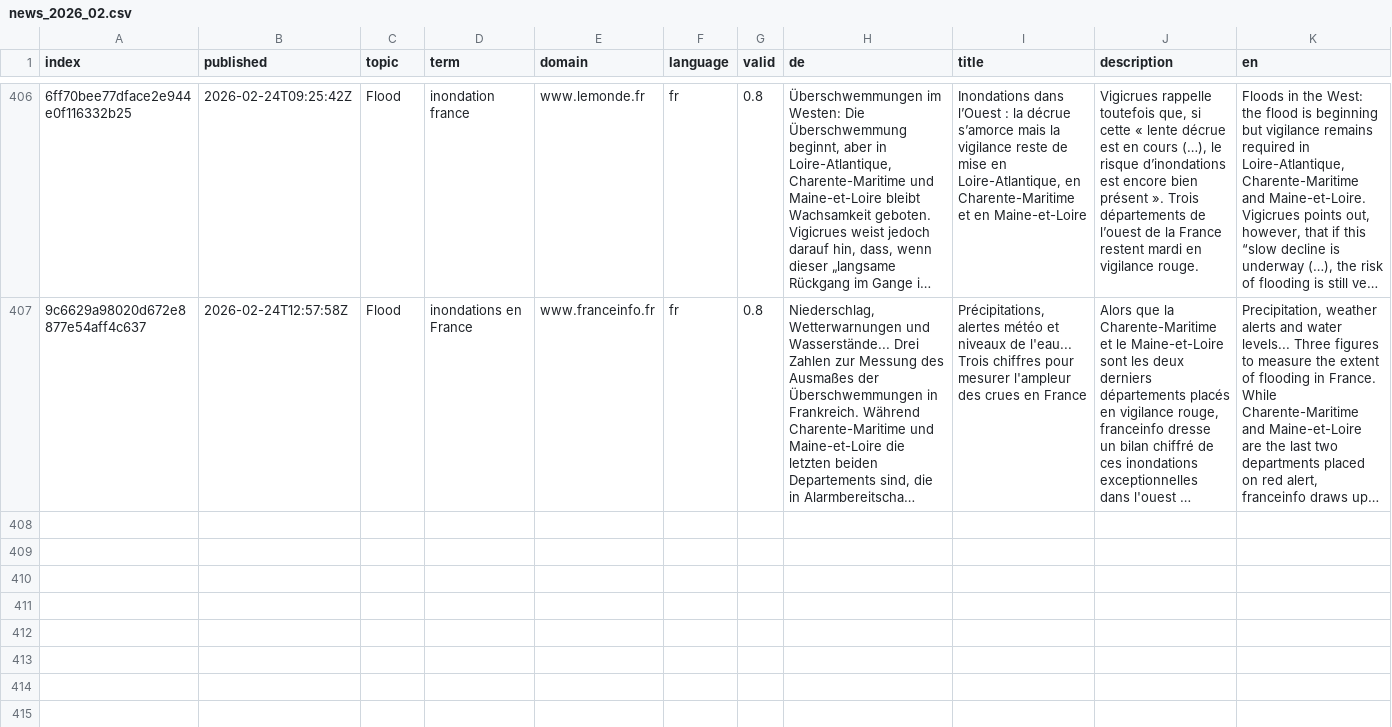
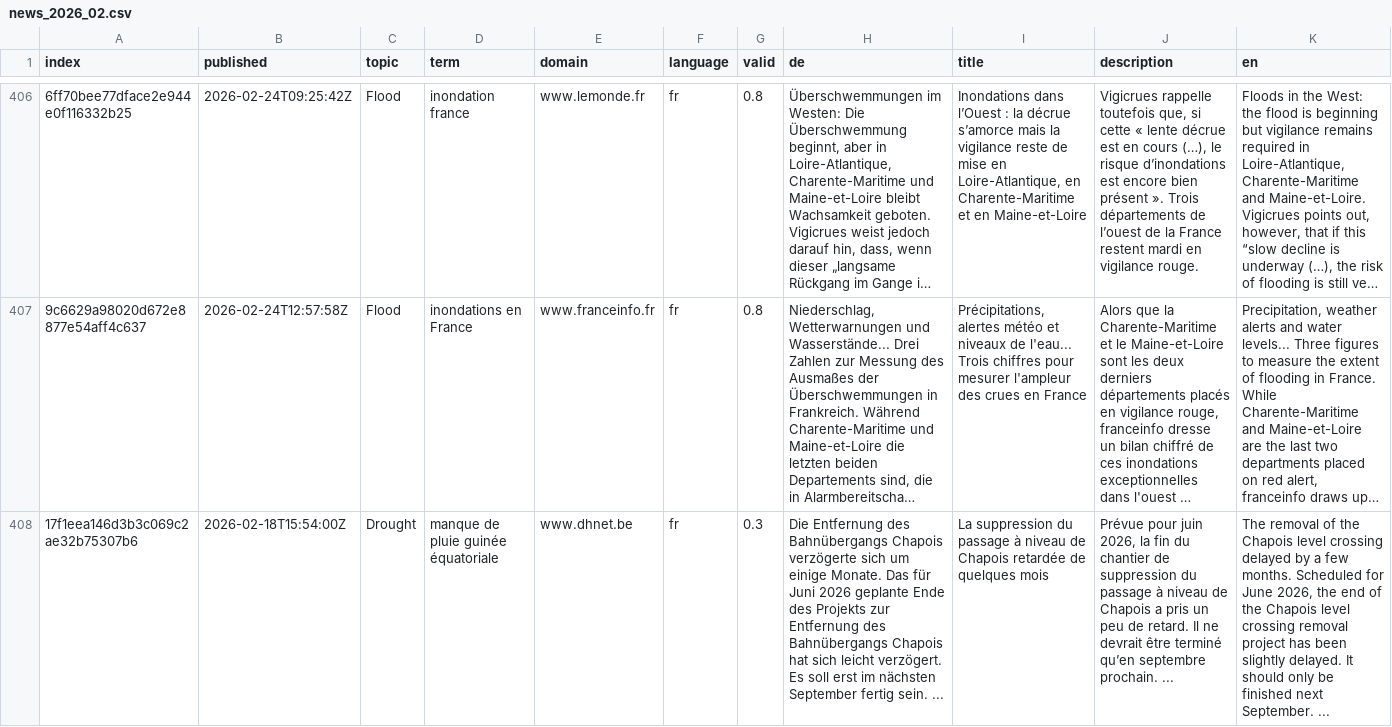
Before and after one commit to TinoH91news/frenchExtremes, a CSV file: cxsv/news_2026_02.csv, drawn as a sheet; only a part is shown, gaps mark what is left out; long unchanged cells end in …; rows hold the shown columns only; the diff covers the shown part only; the diff names each change by its address in the sheet, - before the commit and + after, or states it on an @@ line.

```diff
--- a/cxsv/news_2026_02.csv
+++ b/cxsv/news_2026_02.csv
+row 408: 17f1eea146d3b3c069c2ae32b75307b6 | 2026-02-18T15:54:00Z | Drought | manque de pluie guinée équatoriale | www.dhnet.be | fr | 0.3 | Die Entfernung des Bahnübergangs Chapois verzögerte sich um einige Monate. Das für Juni 2026 geplante Ende des Projekts zur Entfernung des Bahnübergangs Chapois hat sich leicht verzögert. Es soll erst im nächsten September fertig sein. ... | La suppression du passage à niveau de Chapois retardée de quelques mois | Prévue pour juin 2026, la fin du chantier de suppression du passage à niveau de Chapois a pris un peu de retard. Il ne devrait être terminé qu’en septembre prochain. ... | The removal of the Chapois level crossing delayed by a few months. Scheduled for June 2026, the end of the Chapois level crossing removal project has been slightly delayed. It should only be finished next September. ...
```
Also changed, not shown: 1 added row elsewhere in this file, terms.csv, 1 other file.
